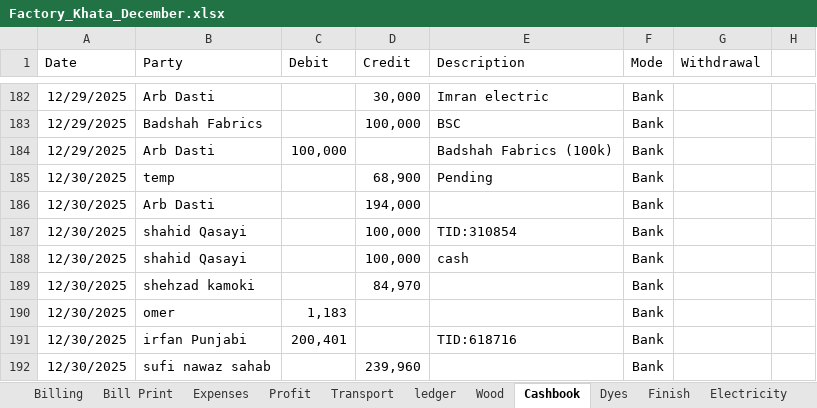
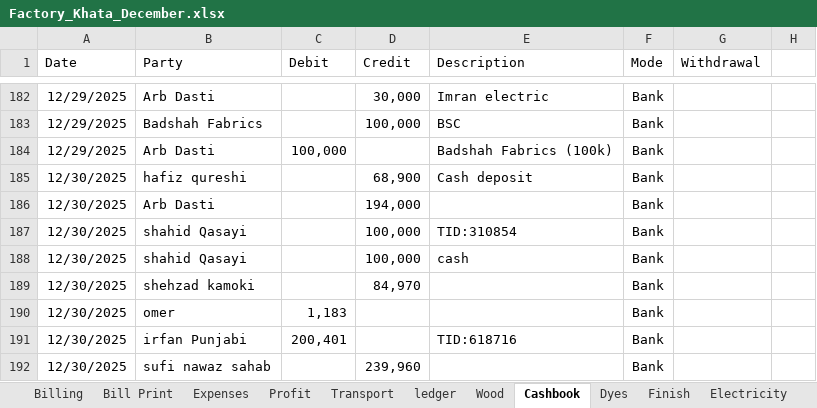
Before and after one commit to omerrazzaq4/AlHamd_Dec, an Excel workbook: Factory_Khata_December.xlsx, sheet Cashbook, drawn as a sheet; only a part is shown, gaps mark what is left out; values as stored, in another font and other column widths than the file's, no borders; charts and pictures and table styles not drawn; the diff names each change by its address in the sheet, - before the commit and + after, or states it on an @@ line.

```diff
--- a/Factory_Khata_December.xlsx (sheet Cashbook)
+++ b/Factory_Khata_December.xlsx (sheet Cashbook)
-B185 (Party): temp
+B185 (Party): hafiz qureshi
-E185 (Description): Pending
+E185 (Description): Cash deposit
```
Also changed, not shown: sheet Billing, sheet Balance.
